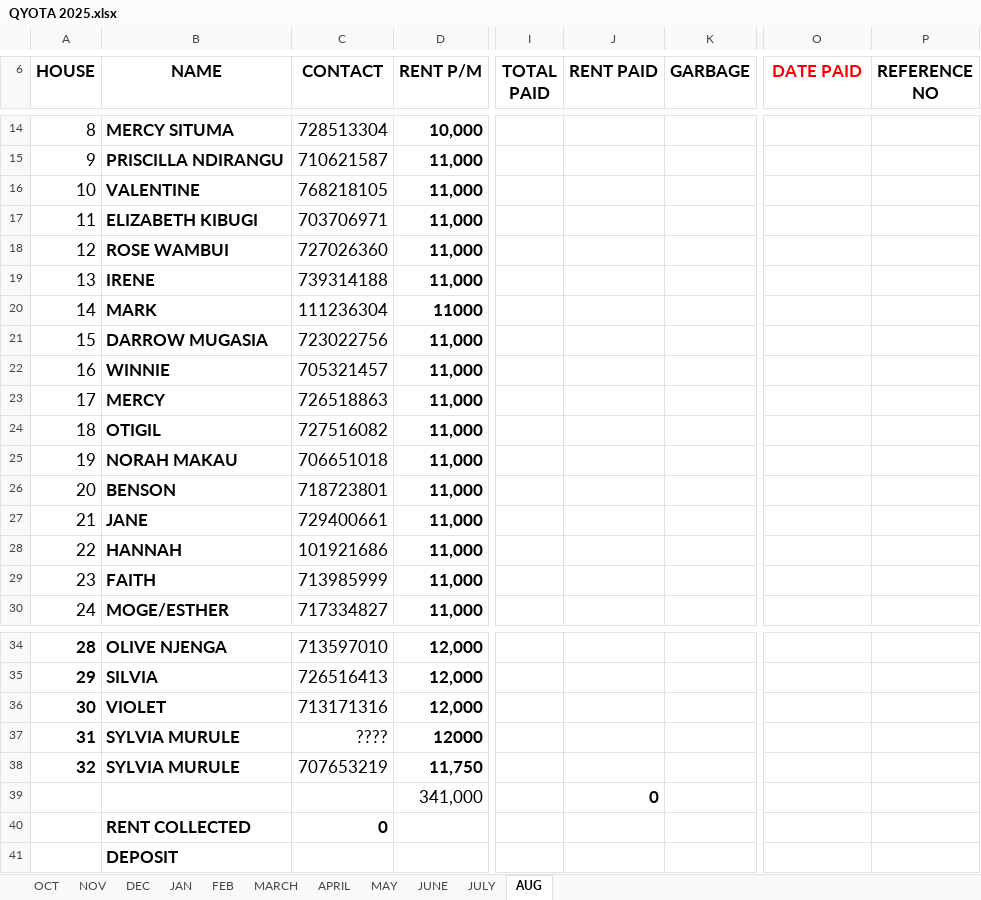
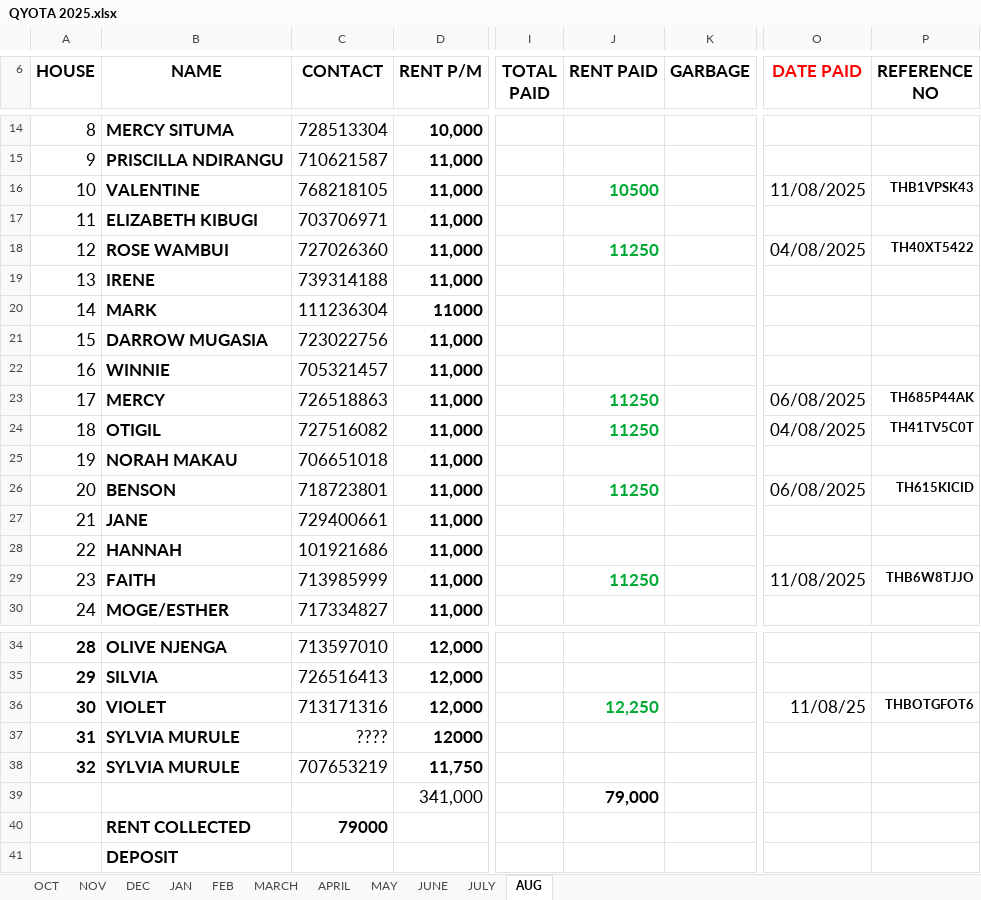
Before and after one commit to iamdarzee/courtland_realtorsltd, an Excel workbook: PROPERTIES/QYOTA/QYOTA 2025.xlsx, sheet AUG, drawn as a sheet; only a part is shown, gaps mark what is left out; values as stored, in another font and other column widths than the file's, no borders; the diff names each change by its address in the sheet, - before the commit and + after, or states it on an @@ line.

```diff
--- a/PROPERTIES/QYOTA/QYOTA 2025.xlsx (sheet AUG)
+++ b/PROPERTIES/QYOTA/QYOTA 2025.xlsx (sheet AUG)
-J16 (RENT PAID): (empty)
+J16 (RENT PAID): 10500
-O16 (DATE PAID): (empty)
+O16 (DATE PAID): 11/08/2025
-P16 (REFERENCE NO): (empty)
+P16 (REFERENCE NO): THB1VPSK43
-J18 (RENT PAID): (empty)
+J18 (RENT PAID): 11250
-O18 (DATE PAID): (empty)
+O18 (DATE PAID): 04/08/2025
-P18 (REFERENCE NO): (empty)
+P18 (REFERENCE NO): TH40XT5422
-J23:J24 (RENT PAID): (empty)
+J23:J24 (RENT PAID): 11250
-O23 (DATE PAID): (empty)
+O23 (DATE PAID): 06/08/2025
-P23 (REFERENCE NO): (empty)
+P23 (REFERENCE NO): TH685P44AK
-O24 (DATE PAID): (empty)
+O24 (DATE PAID): 04/08/2025
-P24 (REFERENCE NO): (empty)
+P24 (REFERENCE NO): TH41TV5C0T
-J26 (RENT PAID): (empty)
+J26 (RENT PAID): 11250
-O26 (DATE PAID): (empty)
+O26 (DATE PAID): 06/08/2025
-P26 (REFERENCE NO): (empty)
+P26 (REFERENCE NO): TH615KICID
-J29 (RENT PAID): (empty)
+J29 (RENT PAID): 11250
-O29 (DATE PAID): (empty)
+O29 (DATE PAID): 11/08/2025
-P29 (REFERENCE NO): (empty)
+P29 (REFERENCE NO): THB6W8TJJO
-J36 (RENT PAID): (empty)
+J36 (RENT PAID): 12,250
-O36 (DATE PAID): (empty)
+O36 (DATE PAID): 11/08/25
-P36 (REFERENCE NO): (empty)
+P36 (REFERENCE NO): THBOTGFOT6
-J39 (RENT PAID): 0
+J39 (RENT PAID): 79,000
-C40 (CONTACT): 0
+C40 (CONTACT): 79000
```
Also changed, not shown: PROPERTIES/BORDER BUSINESS CENTER/BOADER BUSINESS CENTRE2025.xlsx, PROPERTIES/NJENY HEIGHTS/NJENY APARTMENTS PAYMENT UPDATES .xlsx, 2 other files.
